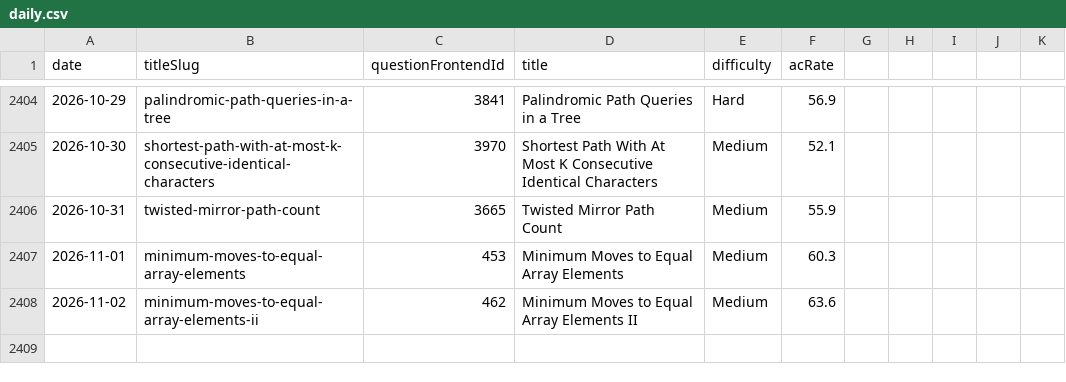
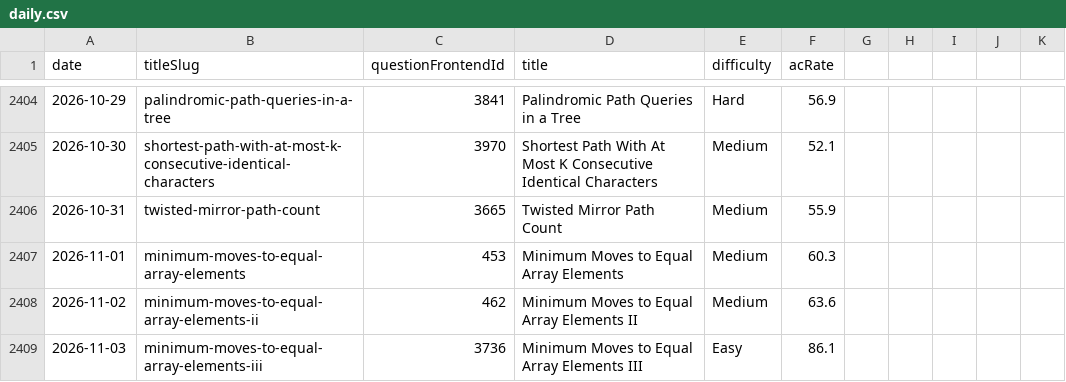
Before and after one commit to joric/leetcode, a CSV file: daily.csv, drawn as a sheet; only a part is shown, gaps mark what is left out.

```diff
--- a/daily.csv
+++ b/daily.csv
@@ -2408 +2408,2 @@ date,titleSlug,questionFrontendId,title,difficulty,acRate
 2026-11-02,minimum-moves-to-equal-array-elements-ii,462,Minimum Moves to Equal Array Elements II,Medium,63.6
+2026-11-03,minimum-moves-to-equal-array-elements-iii,3736,Minimum Moves to Equal Array Elements III,Easy,86.1
```
